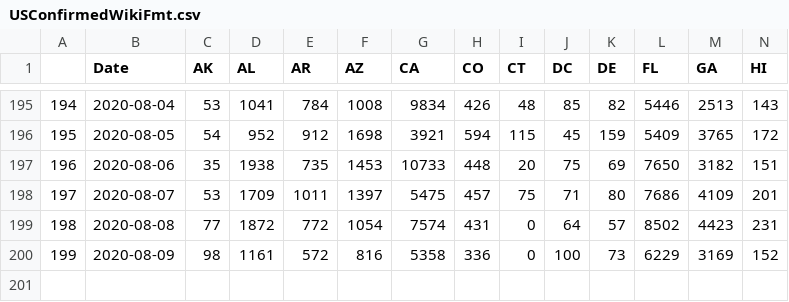
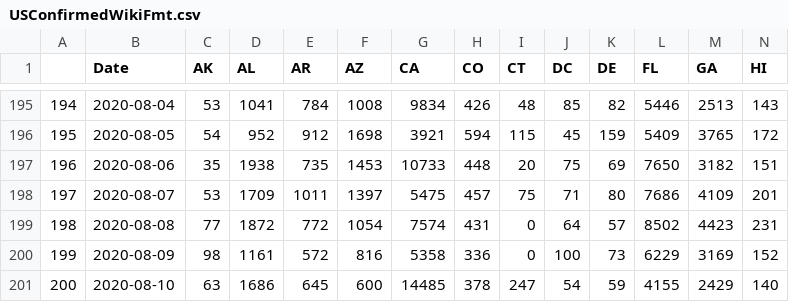
Before and after one commit to unstuck-pol-dev/COVID-19, a CSV file: csse_covid_19_data/csse_covid_19_time_series/USConfirmedWikiFmt.csv, drawn as a sheet; only a part is shown, gaps mark what is left out; rows hold the shown columns only; the diff names each change by its address in the sheet, - before the commit and + after, or states it on an @@ line.

Commit message:
Convert to wiki format 2020-08-11

```diff
--- a/csse_covid_19_data/csse_covid_19_time_series/USConfirmedWikiFmt.csv
+++ b/csse_covid_19_data/csse_covid_19_time_series/USConfirmedWikiFmt.csv
+row 201: 200 | 2020-08-10 | 63 | 1686 | 645 | 600 | 14485 | 378 | 247 | 54 | 59 | 4155 | 2429 | 140
```
